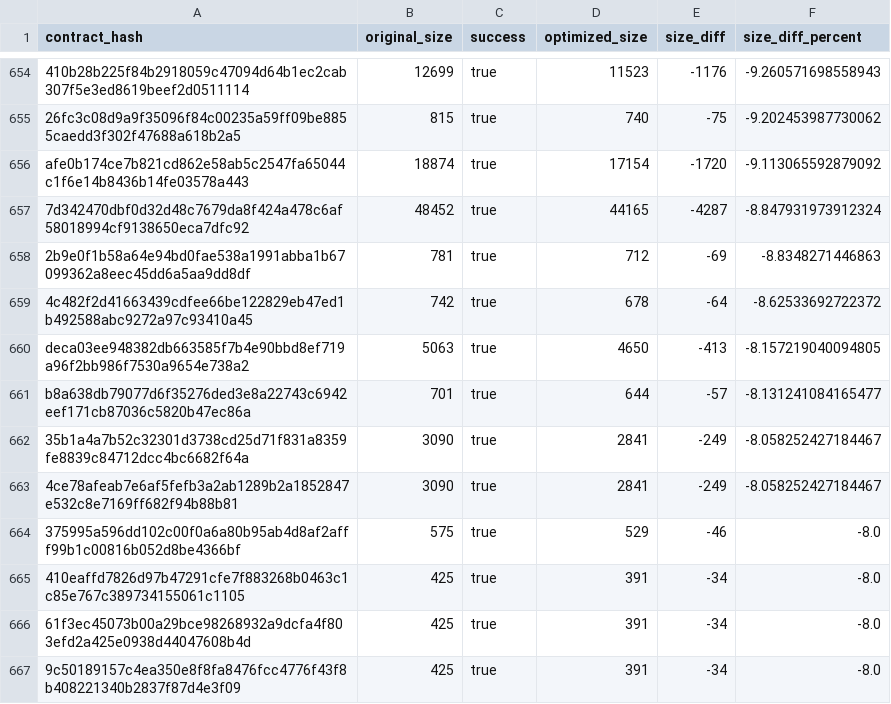
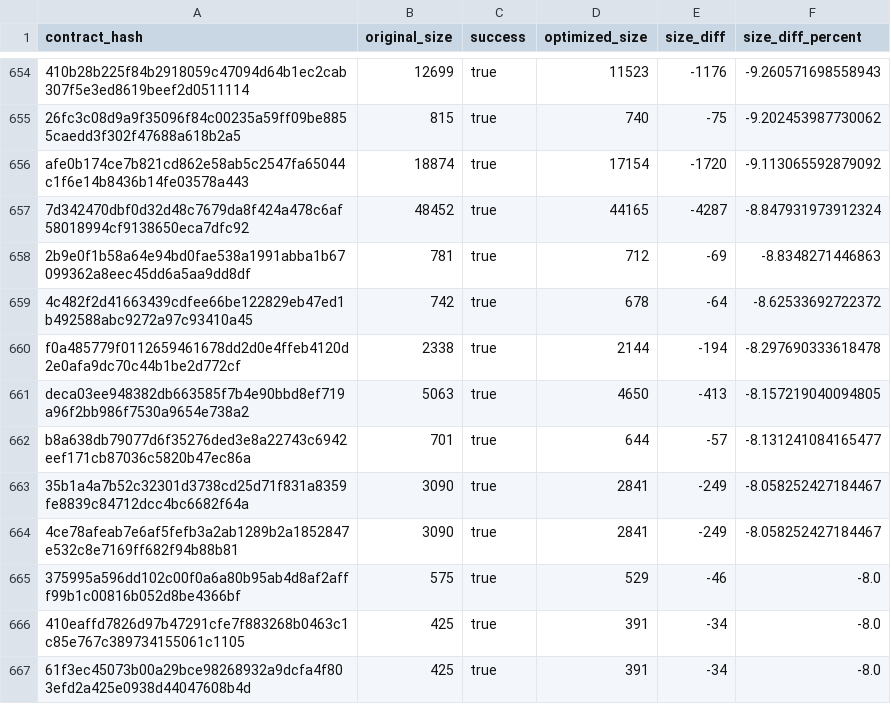
Before and after one commit to stellar-experimental/contract-wasms, a CSV file: analysis/optimize.csv, drawn as a sheet; only a part is shown, gaps mark what is left out; the shorter side is filled out with more unchanged rows.

```diff
--- a/analysis/optimize.csv
+++ b/analysis/optimize.csv
@@ -659,2 +659,3 @@ afe0b174ce7b821cd862e58ab5c2547fa65044c1f6e14b8436b14fe03578a443,18874,true,1715
 4c482f2d41663439cdfee66be122829eb47ed1b492588abc9272a97c93410a45,742,true,678,-64,-8.62533692722372
+f0a485779f0112659461678dd2d0e4ffeb4120d2e0afa9dc70c44b1be2d772cf,2338,true,2144,-194,-8.297690333618478
 deca03ee948382db663585f7b4e90bbd8ef719a96f2bb986f7530a9654e738a2,5063,true,4650,-413,-8.157219040094805
```
Also changed, not shown: analysis/dupe-code.csv, analysis/dupe-sections.csv, 12 other files.
